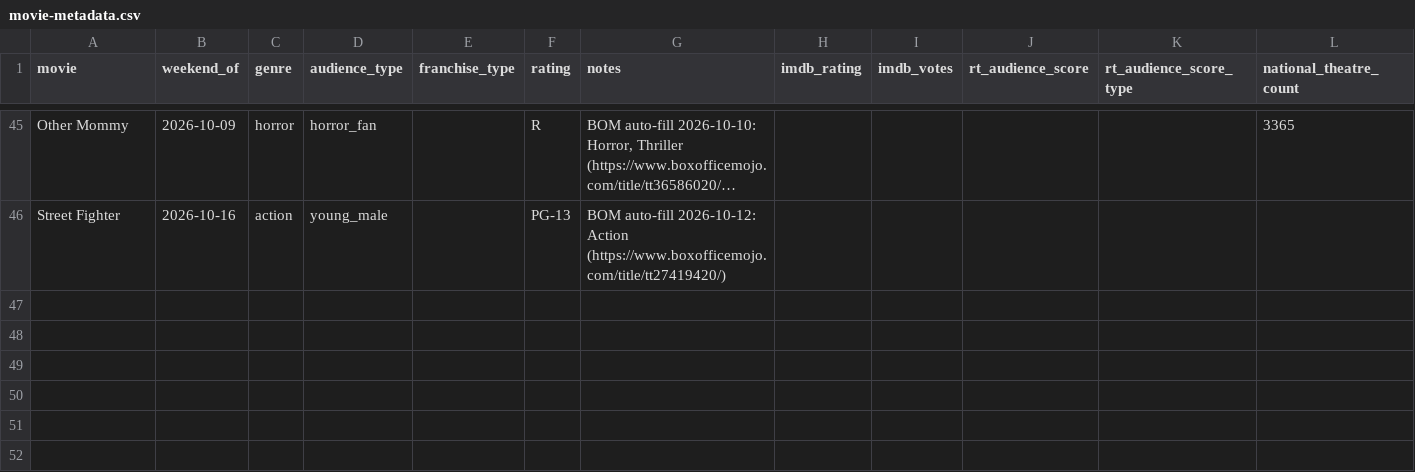
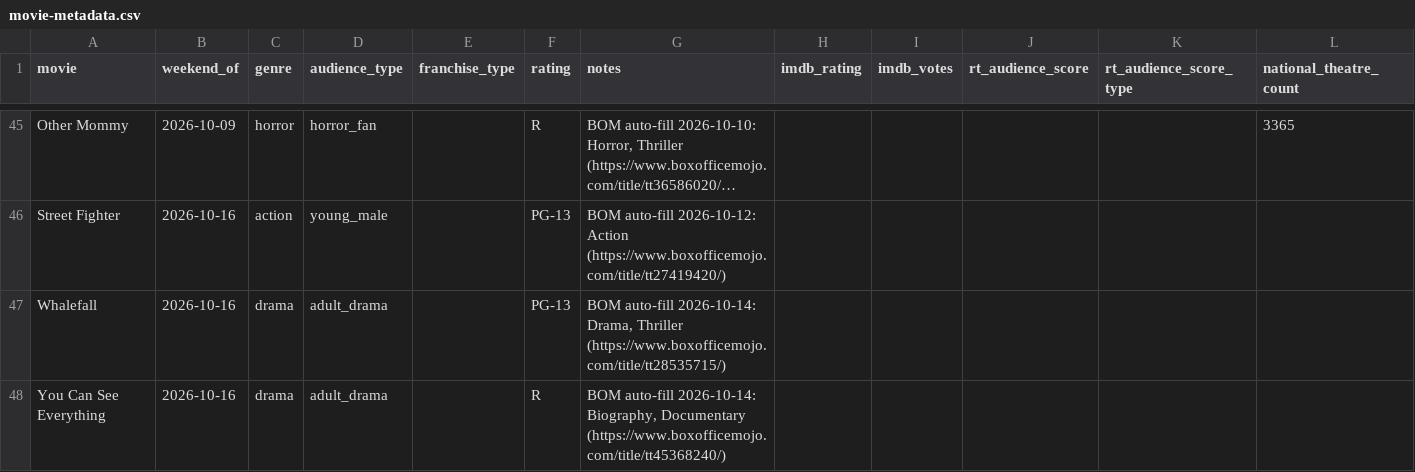
Before and after one commit to arnauddg27-svg/Theatres, a CSV file: box-office-tracker/data/movie-metadata.csv, drawn as a sheet; only a part is shown, gaps mark what is left out; long unchanged cells end in …; rows hold the shown columns only; the diff names each change by its address in the sheet, - before the commit and + after, or states it on an @@ line.

```diff
--- a/box-office-tracker/data/movie-metadata.csv
+++ b/box-office-tracker/data/movie-metadata.csv
+row 47: Whalefall | 2026-10-16 | drama | adult_drama |  | PG-13 | BOM auto-fill 2026-10-14: Drama, Thriller (https://www.boxofficemojo.com/title/tt28535715/)
+row 48: You Can See Everything | 2026-10-16 | drama | adult_drama |  | R | BOM auto-fill 2026-10-14: Biography, Documentary (https://www.boxofficemojo.com/title/tt45368240/)
```
Also changed, not shown: box-office-tracker/data/prediction-log.csv, 6 other files.
